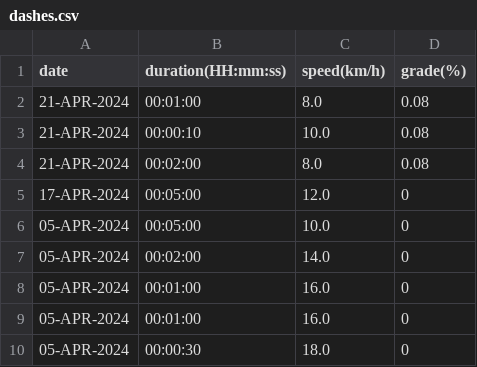
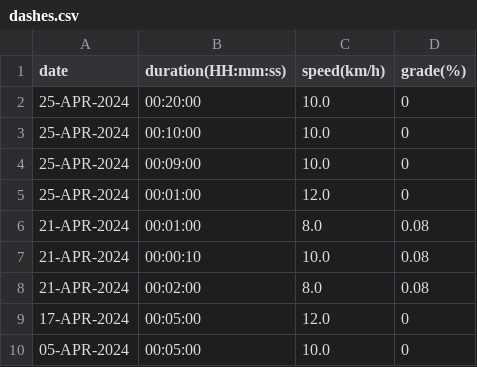
Before and after one commit to EricLeFort/ExerciseLog, a CSV file: data/dashes.csv, drawn as a sheet; only a part is shown; the shorter side is filled out with more unchanged rows.

```diff
--- a/data/dashes.csv
+++ b/data/dashes.csv
@@ -1,2 +1,6 @@
 date,duration(HH:mm:ss),speed(km/h),grade(%)
+25-APR-2024,00:20:00,10.0,0
+25-APR-2024,00:10:00,10.0,0
+25-APR-2024,00:09:00,10.0,0
+25-APR-2024,00:01:00,12.0,0
 21-APR-2024,00:01:00,8.0,0.08
```
Also changed, not shown: data/health_metrics.csv, data/preds/avg_workout_durations.csv, 7 other files.
